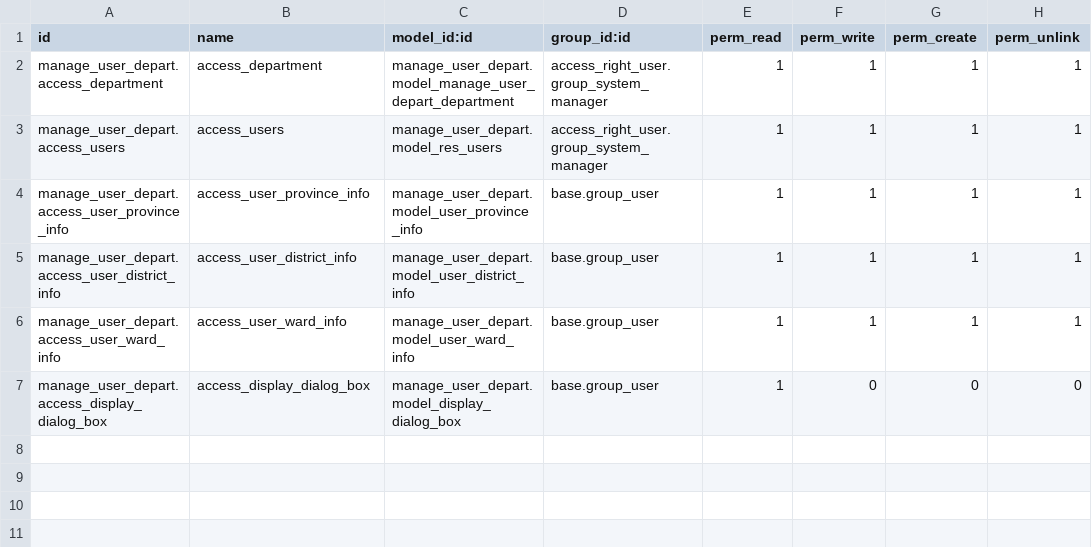
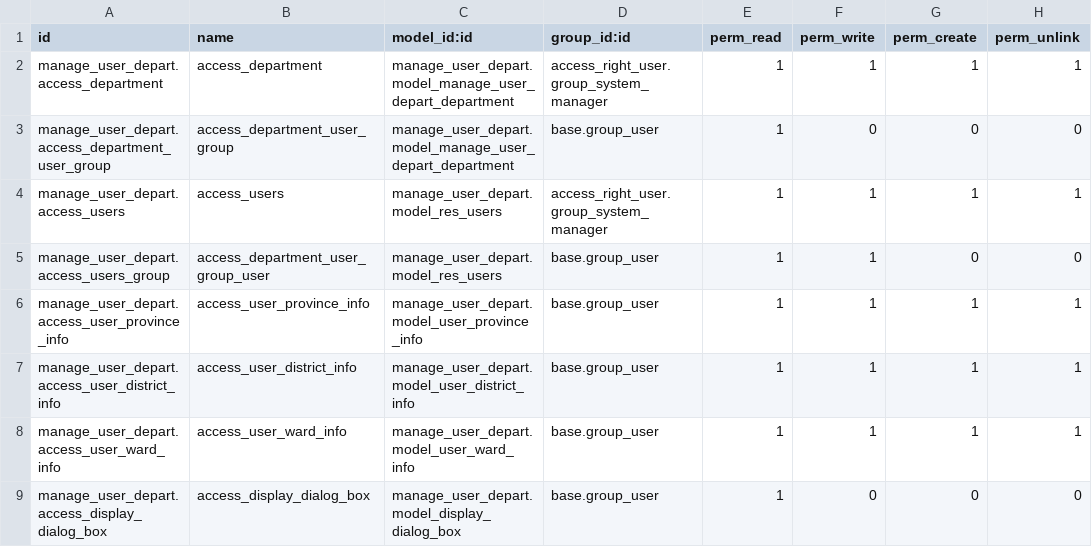
Before and after one commit to Huyshadow/achievement_manage_addons, a CSV file: manage_user_depart/security/ir.model.access.csv, drawn as a sheet.

```diff
--- a/manage_user_depart/security/ir.model.access.csv
+++ b/manage_user_depart/security/ir.model.access.csv
@@ -2,3 +2,5 @@ id,name,model_id:id,group_id:id,perm_read,perm_write,perm_create,perm_unlink
 manage_user_depart.access_department,access_department,manage_user_depart.model_manage_user_depart_department,access_right_user.group_system_manager,1,1,1,1
+manage_user_depart.access_department_user_group,access_department_user_group,manage_user_depart.model_manage_user_depart_department,base.group_user,1,0,0,0
 manage_user_depart.access_users,access_users,manage_user_depart.model_res_users,access_right_user.group_system_manager,1,1,1,1
+manage_user_depart.access_users_group,access_department_user_group_user,manage_user_depart.model_res_users,base.group_user,1,1,0,0
 manage_user_depart.access_user_province_info,access_user_province_info,manage_user_depart.model_user_province_info,base.group_user,1,1,1,1
```
Also changed, not shown: 3 other files.
